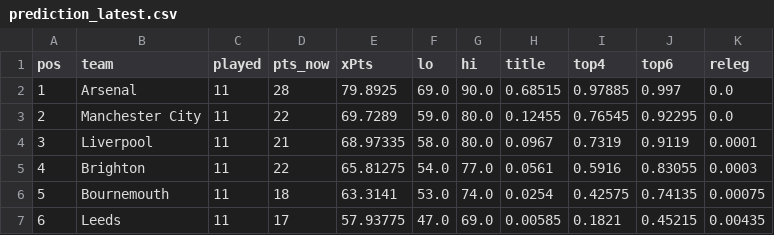
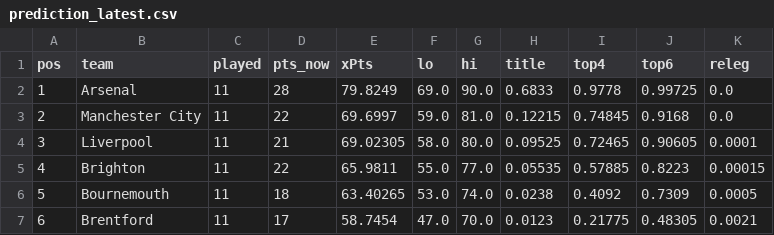
Before and after one commit to shanbhag003/pl-supercomputer, a CSV file: outputs/prediction_latest.csv, drawn as a sheet; only a part is shown; the diff covers the shown part only.

```diff
--- a/outputs/prediction_latest.csv
+++ b/outputs/prediction_latest.csv
@@ -1,7 +1,7 @@
 pos,team,played,pts_now,xPts,lo,hi,title,top4,top6,releg
-1,Arsenal,11,28,79.8925,69.0,90.0,0.68515,0.97885,0.997,0.0
-2,Manchester City,11,22,69.7289,59.0,80.0,0.12455,0.76545,0.92295,0.0
-3,Liverpool,11,21,68.97335,58.0,80.0,0.0967,0.7319,0.9119,0.0001
-4,Brighton,11,22,65.81275,54.0,77.0,0.0561,0.5916,0.83055,0.0003
-5,Bournemouth,11,18,63.3141,53.0,74.0,0.0254,0.42575,0.74135,0.00075
-6,Leeds,11,17,57.93775,47.0,69.0,0.00585,0.1821,0.45215,0.00435
+1,Arsenal,11,28,79.8249,69.0,90.0,0.6833,0.9778,0.99725,0.0
+2,Manchester City,11,22,69.6997,59.0,81.0,0.12215,0.74845,0.9168,0.0
+3,Liverpool,11,21,69.02305,58.0,80.0,0.09525,0.72465,0.90605,0.0001
+4,Brighton,11,22,65.9811,55.0,77.0,0.05535,0.57885,0.8223,0.00015
+5,Bournemouth,11,18,63.40265,53.0,74.0,0.0238,0.4092,0.7309,0.0005
+6,Brentford,11,17,58.7454,47.0,70.0,0.0123,0.21775,0.48305,0.0021
```
Also changed, not shown: 85 edited cells elsewhere in this file, data/raw/E0_2627.csv, outputs/fpl_benchmark.csv, 11 other files.
